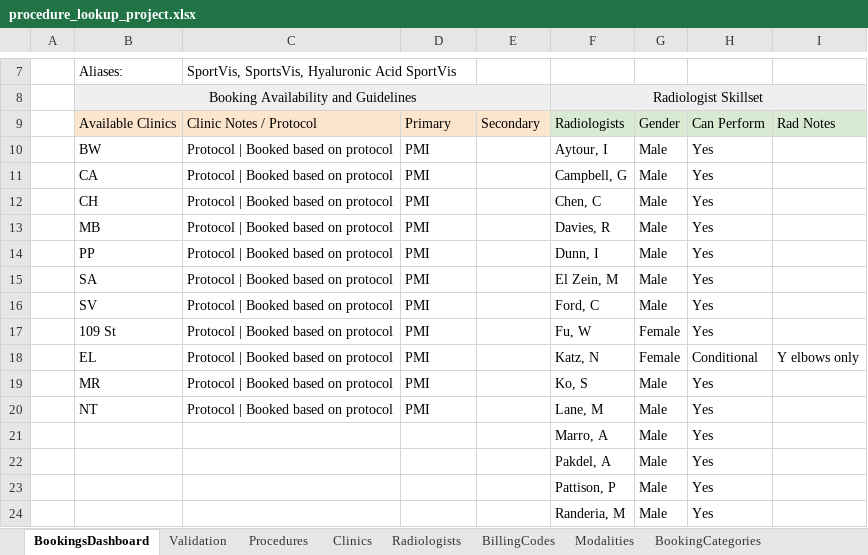
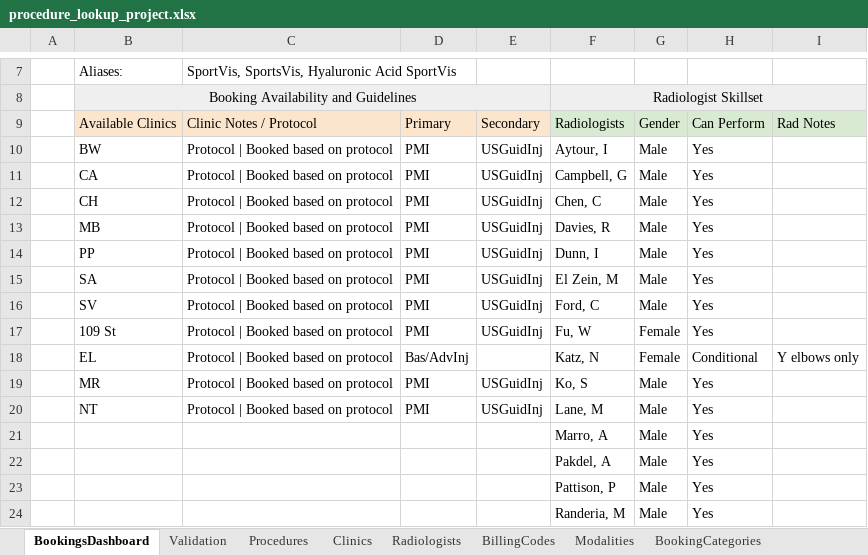
Before and after one commit to kngjms15/procedure-lookup-app, an Excel workbook: procedure_lookup_project.xlsx, sheet BookingsDashboard, drawn as a sheet; only a part is shown, gaps mark what is left out; values as stored, in another font and other column widths than the file's, no borders; charts and pictures not drawn; the diff names each change by its address in the sheet, - before the commit and + after, or states it on an @@ line.

Commit message:
SportVis update added sencondary booking procedures

```diff
--- a/procedure_lookup_project.xlsx (sheet BookingsDashboard)
+++ b/procedure_lookup_project.xlsx (sheet BookingsDashboard)
-E10:E17: (empty)
+E10:E17: USGuidInj
-D18: PMI
+D18: Bas/AdvInj
-E19:E20: (empty)
+E19:E20: USGuidInj
```
Also changed, not shown: sheet ProcedureBookingCategories.
